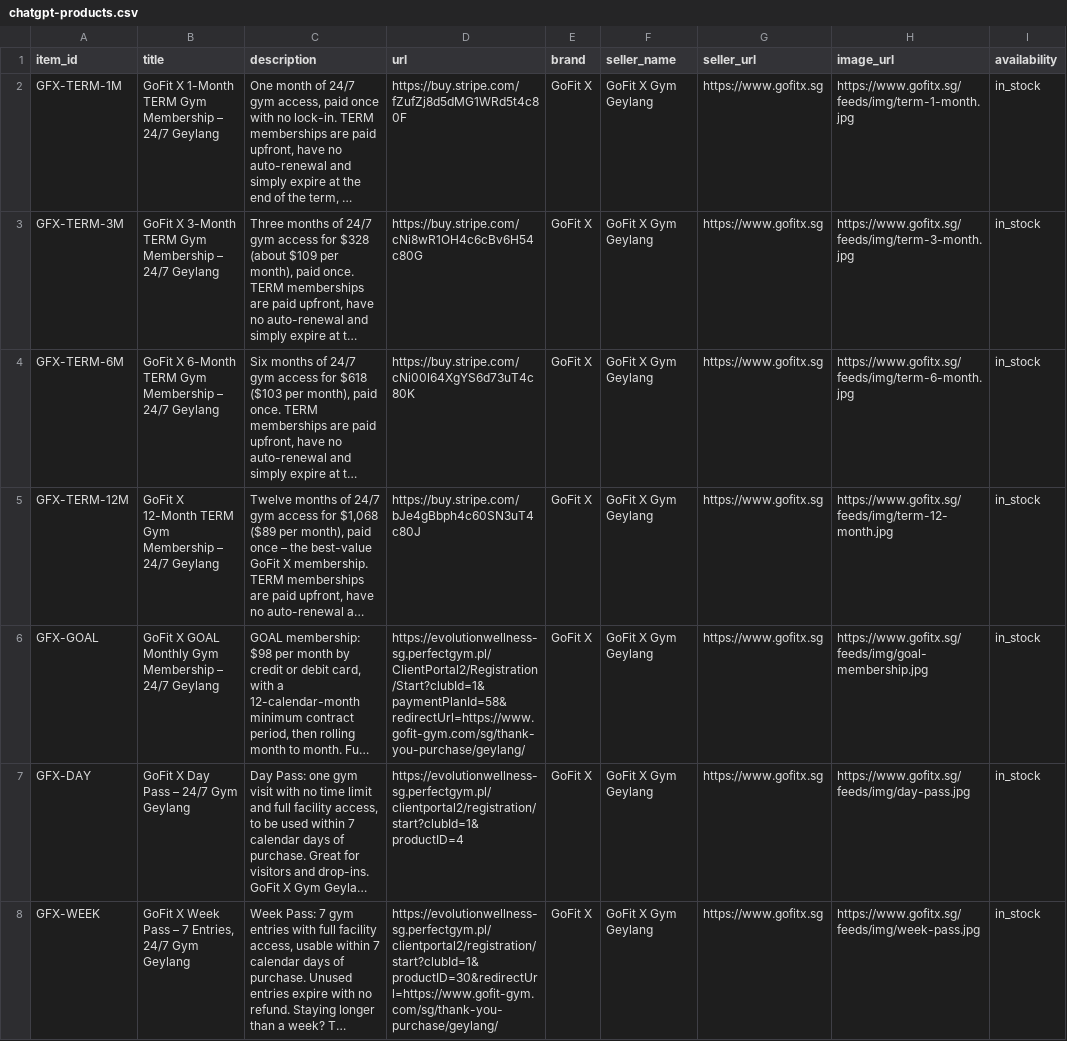
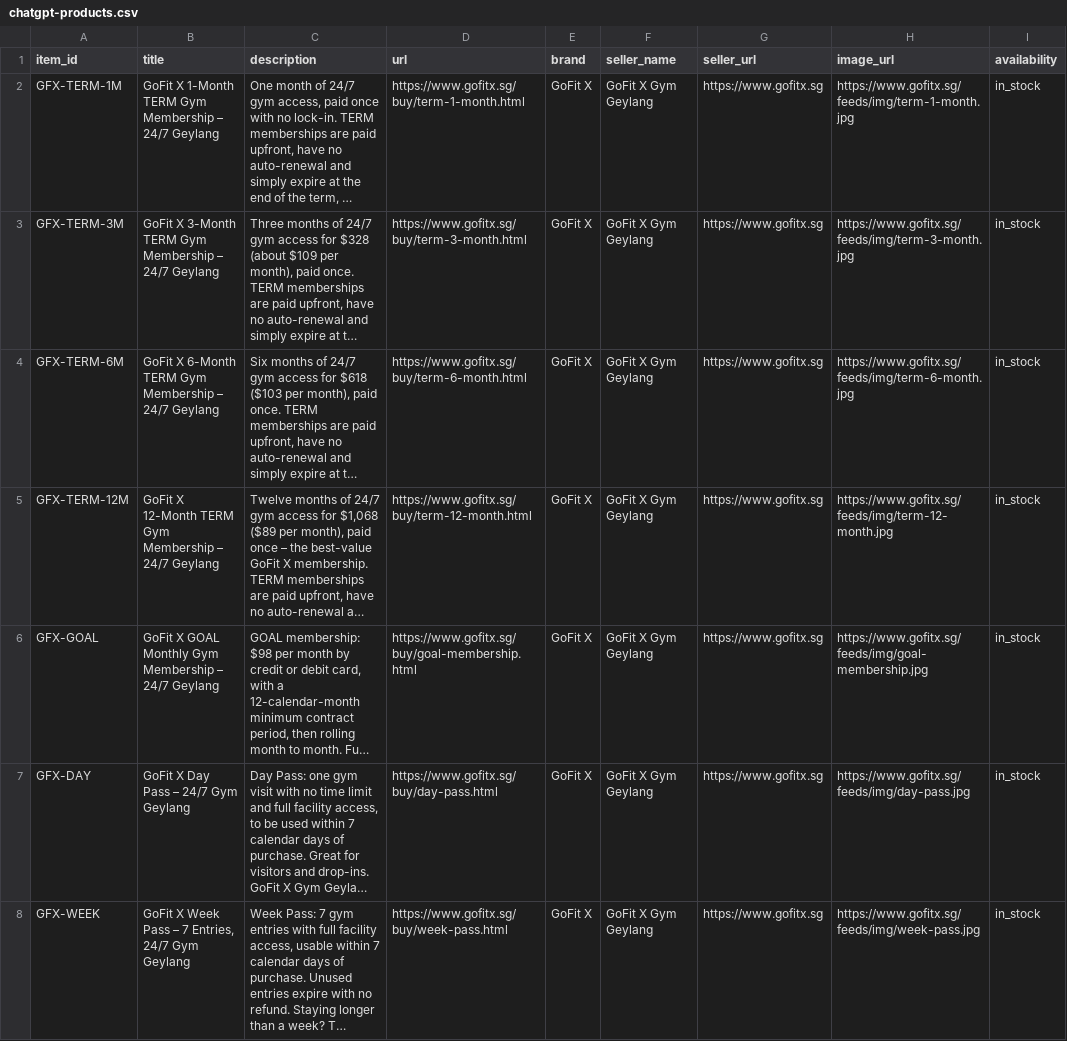
Before and after one commit to MarcoPoloIT/GoFitX_Aug_v1, a CSV file: feeds/chatgpt-products.csv, drawn as a sheet; only a part is shown; long unchanged cells end in …; the diff names each change by its address in the sheet, - before the commit and + after, or states it on an @@ line.

Commit message:
Revise GoFit X gym membership details and URLs
Updated gym membership options and links for GoFit X Geylang.

```diff
--- a/feeds/chatgpt-products.csv
+++ b/feeds/chatgpt-products.csv
-D2 (url): https://buy.stripe.com/fZufZj8d5dMG1WRd5t4c80F
+D2 (url): https://www.gofitx.sg/buy/term-1-month.html
-D3 (url): https://buy.stripe.com/cNi8wR1OH4c6cBv6H54c80G
+D3 (url): https://www.gofitx.sg/buy/term-3-month.html
-D4 (url): https://buy.stripe.com/cNi00l64XgYS6d73uT4c80K
+D4 (url): https://www.gofitx.sg/buy/term-6-month.html
-D5 (url): https://buy.stripe.com/bJe4gBbph4c60SN3uT4c80J
+D5 (url): https://www.gofitx.sg/buy/term-12-month.html
-D6 (url): https://evolutionwellness-sg.perfectgym.pl/ClientPortal2/Registration/Start?clubId=1&paymentPlanId=58&redirectUrl=https://www.gofit-gym.com/sg/thank-you-purchase/geylang/
+D6 (url): https://www.gofitx.sg/buy/goal-membership.html
-D7 (url): https://evolutionwellness-sg.perfectgym.pl/clientportal2/registration/start?clubId=1&productID=4
+D7 (url): https://www.gofitx.sg/buy/day-pass.html
-D8 (url): https://evolutionwellness-sg.perfectgym.pl/clientportal2/registration/start?clubId=1&productID=30&redirectUrl=https://www.gofit-gym.com/sg/thank-you-purchase/geylang/
+D8 (url): https://www.gofitx.sg/buy/week-pass.html
```
